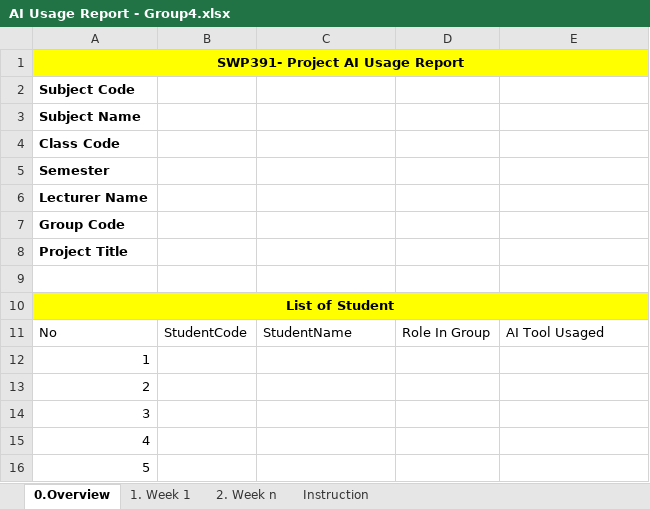
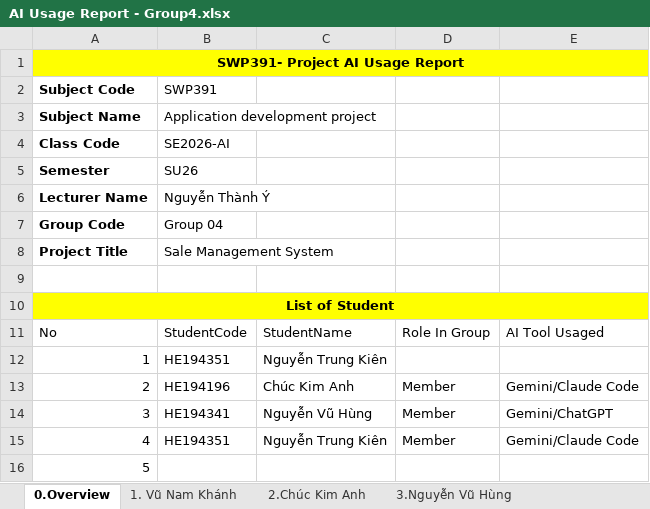
Before and after one commit to VuNamKhanh485/Sales-Management-Software, an Excel workbook: Report/AI Usage Report - Group4.xlsx, sheet 0.Overview, drawn as a sheet; values as stored, in another font and other column widths than the file's, no borders; charts and pictures not drawn; the diff names each change by its address in the sheet, - before the commit and + after, or states it on an @@ line.

```diff
--- a/Report/AI Usage Report - Group4.xlsx (sheet 0.Overview)
+++ b/Report/AI Usage Report - Group4.xlsx (sheet 0.Overview)
-sheet tab: 1. Week 1
+sheet tab: 1. Vũ Nam Khánh
-sheet tab: 2. Week n
+sheet tab: 2.Chúc Kim Anh
+sheet tab: 3.Nguyễn Vũ Hùng
-B2: (empty)
+B2: SWP391
-B3: (empty)
+B3: Application development project
-B4: (empty)
+B4: SE2026-AI
-B5: (empty)
+B5: SU26
-B6: (empty)
+B6: Nguyễn Thành Ý
-B7: (empty)
+B7: Group 04
-B8: (empty)
+B8: Sale Management System
-B12: (empty)
+B12: HE194351
-C12: (empty)
+C12: Nguyễn Trung Kiên
-B13: (empty)
+B13: HE194196
-C13: (empty)
+C13: Chúc Kim Anh
-D13:D15: (empty)
+D13:D15: Member
-E13: (empty)
+E13: Gemini/Claude Code
-B14: (empty)
+B14: HE194341
-C14: (empty)
+C14: Nguyễn Vũ Hùng
-E14: (empty)
+E14: Gemini/ChatGPT
-B15: (empty)
+B15: HE194351
-C15: (empty)
+C15: Nguyễn Trung Kiên
-E15: (empty)
+E15: Gemini/Claude Code
```
Also changed, not shown: sheet 2.Chúc Kim Anh, sheet 1. Vũ Nam Khánh, other sheet tabs, charts or pictures, Report/ProjectTracking - Group4.xlsx, 6 other files.
